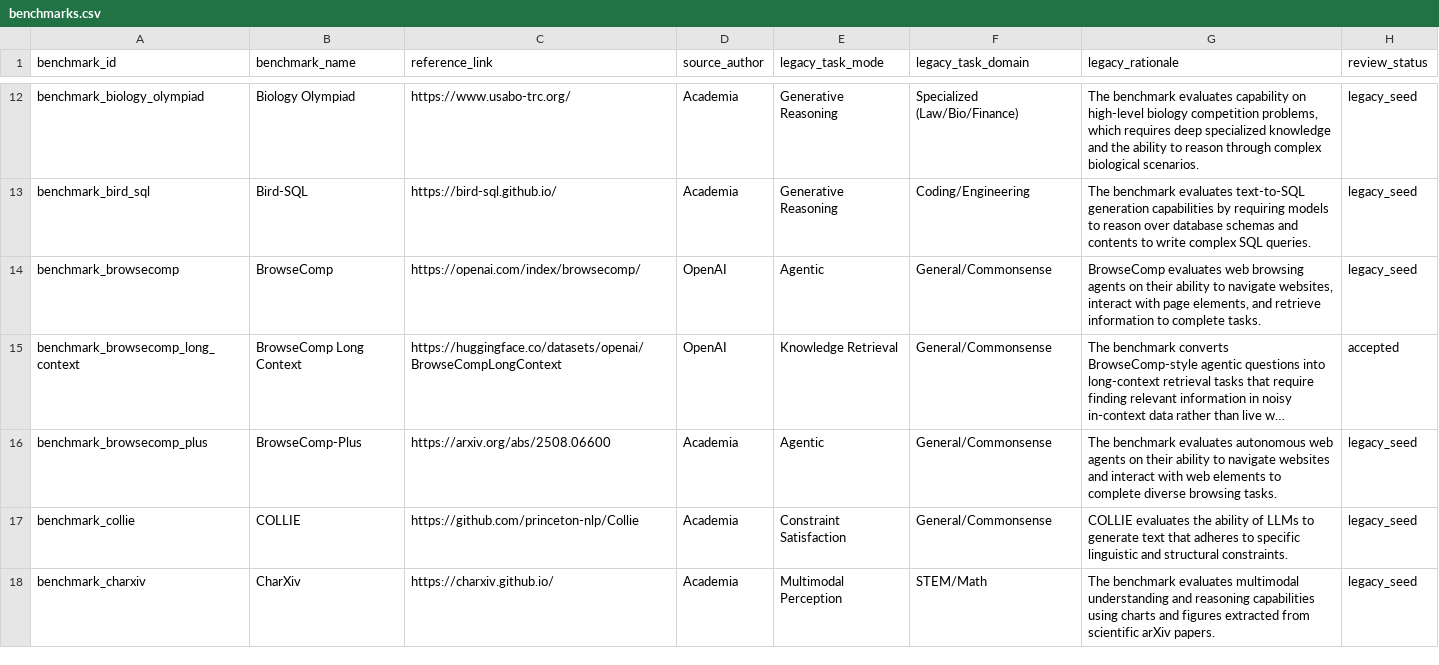
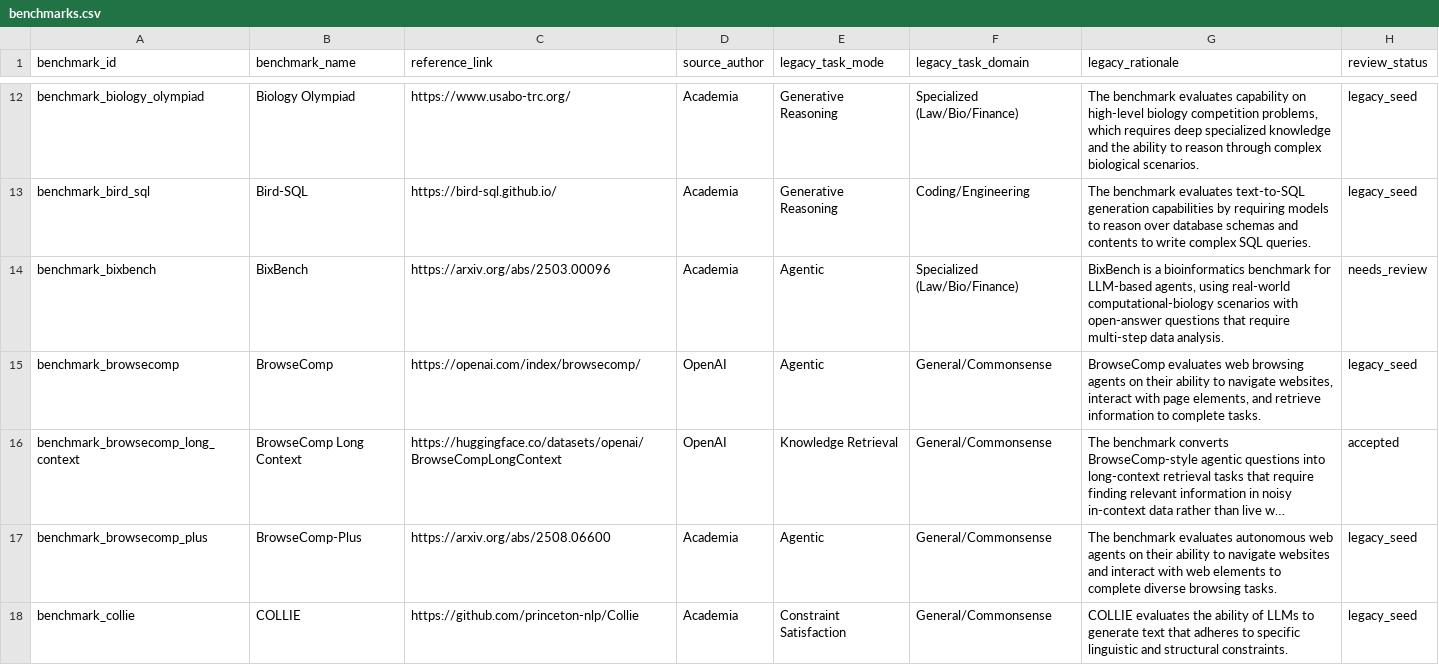
Before and after one commit to isingmodel/evolution_of_benchmarks_in_frontier_models, a CSV file: data/benchmarks.csv, drawn as a sheet; only a part is shown, gaps mark what is left out; the shorter side is filled out with more unchanged rows; long unchanged cells end in …; the diff covers the shown part only.

```diff
--- a/data/benchmarks.csv
+++ b/data/benchmarks.csv
@@ -13,2 +13,3 @@ benchmark_biology_olympiad,Biology Olympiad,https://www.usabo-trc.org/,Academia,
 benchmark_bird_sql,Bird-SQL,https://bird-sql.github.io/,Academia,Generative Reasoning,Coding/Engineering,The benchmark evaluates text-to-SQL generation capabilities by requiring models to reason over database schemas and contents to write complex SQL queries.,legacy_seed
+benchmark_bixbench,BixBench,https://arxiv.org/abs/2503.00096,Academia,Agentic,Specialized (Law/Bio/Finance),"BixBench is a bioinformatics benchmark for LLM-based agents, using real-world computational-biology scenarios with open-answer questions that require multi-step data analysis.",needs_review
 benchmark_browsecomp,BrowseComp,https://openai.com/index/browsecomp/,OpenAI,Agentic,General/Commonsense,"BrowseComp evaluates web browsing agents on their ability to navigate websites, interact with page elements, and retrieve information to complete tasks.",legacy_seed
```
Also changed, not shown: 14 added rows elsewhere in this file, data/benchmark_aliases.csv, data/benchmark_review_queue.csv, 12 other files.
